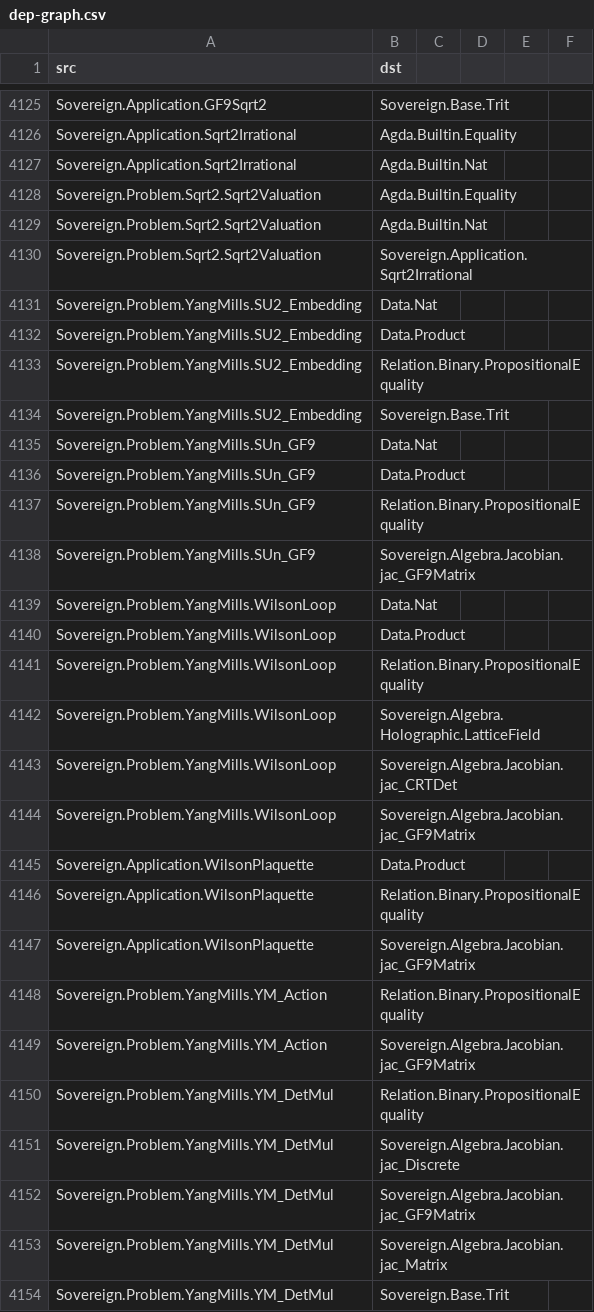
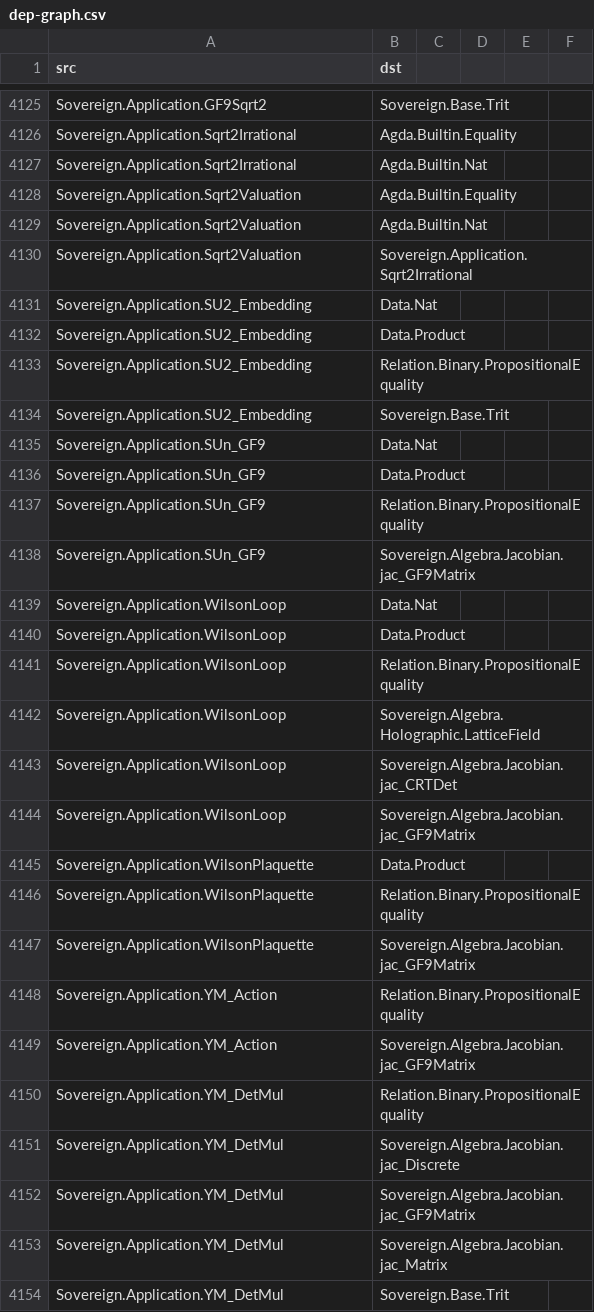
Before and after one commit to triqchem-lab/discrete-mathematics, a CSV file: docs/migration/dep-graph.csv, drawn as a sheet; only a part is shown, gaps mark what is left out; the diff covers the shown part only.

Commit message:
波 12 批：Problem→Application 14 件（YangMills×9/Sheaf/PvsNP_Separation/Sqrt2Valuation/FermatL4×2——零涟漪带实物态选批）+ 词界替换（src 消费面 1+docs 活引用 5，残留 0）+ 历史审计面回退保留（修订追加不改史）+ V1 15/15 GREEN

```diff
--- a/docs/migration/dep-graph.csv
+++ b/docs/migration/dep-graph.csv
@@ -4127,19 +4127,19 @@ Sovereign.Application.Sqrt2Irrational,Agda.Builtin.Equality
 Sovereign.Application.Sqrt2Irrational,Agda.Builtin.Nat
-Sovereign.Problem.Sqrt2.Sqrt2Valuation,Agda.Builtin.Equality
-Sovereign.Problem.Sqrt2.Sqrt2Valuation,Agda.Builtin.Nat
-Sovereign.Problem.Sqrt2.Sqrt2Valuation,Sovereign.Application.Sqrt2Irrational
-Sovereign.Problem.YangMills.SU2_Embedding,Data.Nat
-Sovereign.Problem.YangMills.SU2_Embedding,Data.Product
-Sovereign.Problem.YangMills.SU2_Embedding,Relation.Binary.PropositionalEquality
-Sovereign.Problem.YangMills.SU2_Embedding,Sovereign.Base.Trit
-Sovereign.Problem.YangMills.SUn_GF9,Data.Nat
-Sovereign.Problem.YangMills.SUn_GF9,Data.Product
-Sovereign.Problem.YangMills.SUn_GF9,Relation.Binary.PropositionalEquality
-Sovereign.Problem.YangMills.SUn_GF9,Sovereign.Algebra.Jacobian.jac_GF9Matrix
-Sovereign.Problem.YangMills.WilsonLoop,Data.Nat
-Sovereign.Problem.YangMills.WilsonLoop,Data.Product
-Sovereign.Problem.YangMills.WilsonLoop,Relation.Binary.PropositionalEquality
-Sovereign.Problem.YangMills.WilsonLoop,Sovereign.Algebra.Holographic.LatticeField
-Sovereign.Problem.YangMills.WilsonLoop,Sovereign.Algebra.Jacobian.jac_CRTDet
-Sovereign.Problem.YangMills.WilsonLoop,Sovereign.Algebra.Jacobian.jac_GF9Matrix
+Sovereign.Application.Sqrt2Valuation,Agda.Builtin.Equality
+Sovereign.Application.Sqrt2Valuation,Agda.Builtin.Nat
+Sovereign.Application.Sqrt2Valuation,Sovereign.Application.Sqrt2Irrational
+Sovereign.Application.SU2_Embedding,Data.Nat
+Sovereign.Application.SU2_Embedding,Data.Product
+Sovereign.Application.SU2_Embedding,Relation.Binary.PropositionalEquality
+Sovereign.Application.SU2_Embedding,Sovereign.Base.Trit
+Sovereign.Application.SUn_GF9,Data.Nat
+Sovereign.Application.SUn_GF9,Data.Product
+Sovereign.Application.SUn_GF9,Relation.Binary.PropositionalEquality
+Sovereign.Application.SUn_GF9,Sovereign.Algebra.Jacobian.jac_GF9Matrix
+Sovereign.Application.WilsonLoop,Data.Nat
+Sovereign.Application.WilsonLoop,Data.Product
+Sovereign.Application.WilsonLoop,Relation.Binary.PropositionalEquality
+Sovereign.Application.WilsonLoop,Sovereign.Algebra.Holographic.LatticeField
+Sovereign.Application.WilsonLoop,Sovereign.Algebra.Jacobian.jac_CRTDet
+Sovereign.Application.WilsonLoop,Sovereign.Algebra.Jacobian.jac_GF9Matrix
 Sovereign.Application.WilsonPlaquette,Data.Product
@@ -4147,8 +4147,8 @@ Sovereign.Application.WilsonPlaquette,Relation.Binary.PropositionalEquality
 Sovereign.Application.WilsonPlaquette,Sovereign.Algebra.Jacobian.jac_GF9Matrix
-Sovereign.Problem.YangMills.YM_Action,Relation.Binary.PropositionalEquality
-Sovereign.Problem.YangMills.YM_Action,Sovereign.Algebra.Jacobian.jac_GF9Matrix
-Sovereign.Problem.YangMills.YM_DetMul,Relation.Binary.PropositionalEquality
-Sovereign.Problem.YangMills.YM_DetMul,Sovereign.Algebra.Jacobian.jac_Discrete
-Sovereign.Problem.YangMills.YM_DetMul,Sovereign.Algebra.Jacobian.jac_GF9Matrix
-Sovereign.Problem.YangMills.YM_DetMul,Sovereign.Algebra.Jacobian.jac_Matrix
-Sovereign.Problem.YangMills.YM_DetMul,Sovereign.Base.Trit
+Sovereign.Application.YM_Action,Relation.Binary.PropositionalEquality
+Sovereign.Application.YM_Action,Sovereign.Algebra.Jacobian.jac_GF9Matrix
+Sovereign.Application.YM_DetMul,Relation.Binary.PropositionalEquality
+Sovereign.Application.YM_DetMul,Sovereign.Algebra.Jacobian.jac_Discrete
+Sovereign.Application.YM_DetMul,Sovereign.Algebra.Jacobian.jac_GF9Matrix
+Sovereign.Application.YM_DetMul,Sovereign.Algebra.Jacobian.jac_Matrix
+Sovereign.Application.YM_DetMul,Sovereign.Base.Trit
```
Also changed, not shown: 47 edited cells elsewhere in this file, docs/migration/grade-report.csv, docs/migration/module-inventory.csv, 17 other files.
